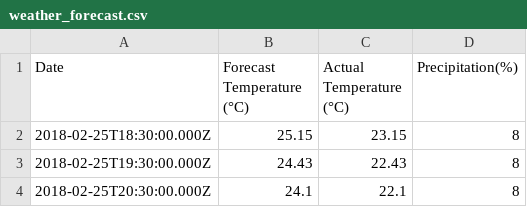
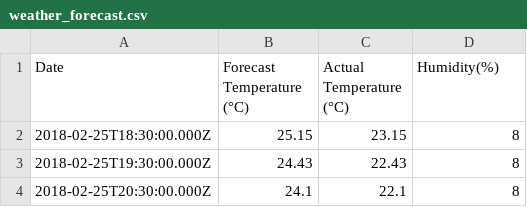
Before and after one commit to Anjanavr/dual-axis-chart, a CSV file: src/assets/weather_forecast.csv, drawn as a sheet; only a part is shown.

```diff
--- a/src/assets/weather_forecast.csv
+++ b/src/assets/weather_forecast.csv
@@ -1,2 +1,2 @@
-Date,Forecast Temperature (°C),Actual Temperature (°C),Precipitation(%)
+Date,Forecast Temperature (°C),Actual Temperature (°C),Humidity(%)
 2018-02-25T18:30:00.000Z,25.15,23.15,8
```
Also changed, not shown: 2 other files.
